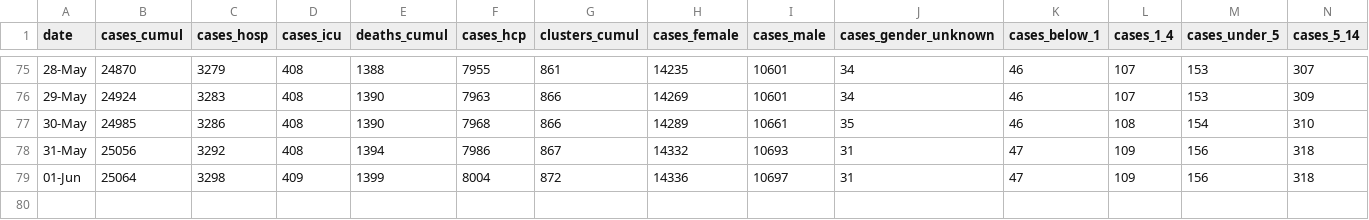
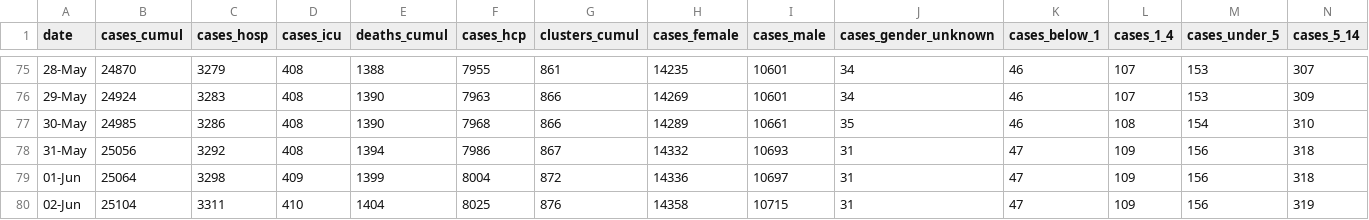
Before and after one commit to frankmoriarty/covid_ie, a CSV file: doh_covid_ie_cases_analysis.csv, drawn as a sheet; only a part is shown, gaps mark what is left out; rows hold the shown columns only; the diff names each change by its address in the sheet, - before the commit and + after, or states it on an @@ line.

Commit message:
Updated 2-Jun data
@ciaranprendergast

```diff
--- a/doh_covid_ie_cases_analysis.csv
+++ b/doh_covid_ie_cases_analysis.csv
+row 80: 02-Jun | 25104 | 3311 | 410 | 1404 | 8025 | 876 | 14358 | 10715 | 31 | 47 | 109 | 156 | 319
```
